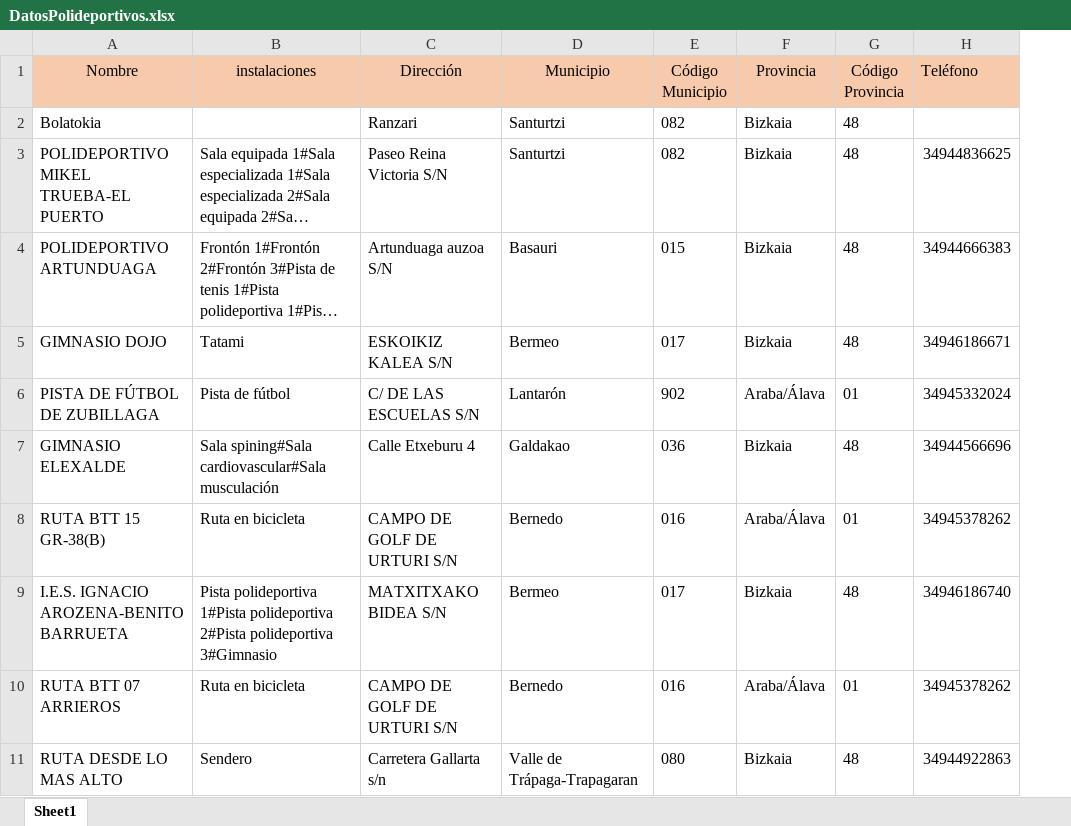
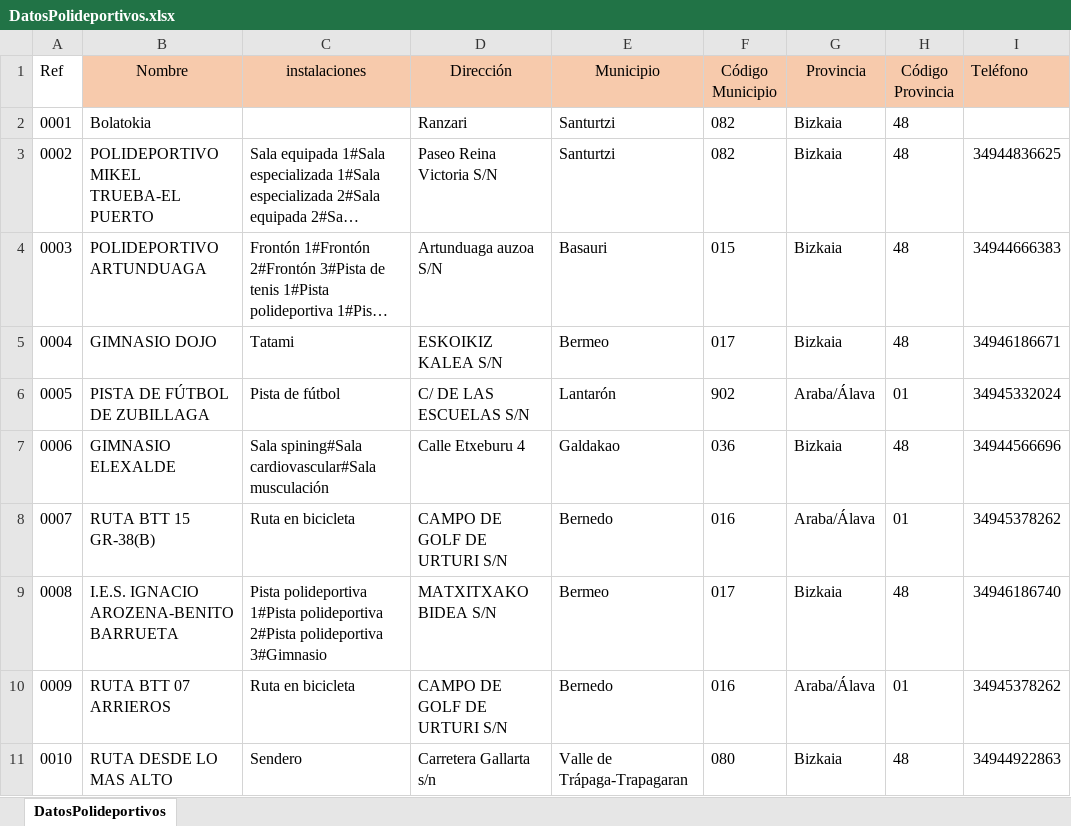
Before and after one commit to AroaGonzalez/ProgIV, an Excel workbook: DatosPolideportivos.xlsx, sheet DatosPolideportivos, drawn as a sheet; only a part is shown; long unchanged cells end in …; values as stored, in another font and other column widths than the file's, no borders; charts and pictures not drawn; the diff names each change by its address in the sheet, - before the commit and + after, or states it on an @@ line.

Commit message:
anyadida la referencia al excel
cambio en el .csv y .xlsx

```diff
--- a/DatosPolideportivos.xlsx (sheet DatosPolideportivos)
+++ b/DatosPolideportivos.xlsx (sheet DatosPolideportivos)
-sheet tab: Sheet1
+sheet tab: DatosPolideportivos
+column A (Ref), rows 2-11: 0001 | 0002 | 0003 | 0004 | 0005 | 0006 | 0007 | 0008 | 0009 | 0010
```
Also changed, not shown: charts or pictures, 1 other file.
